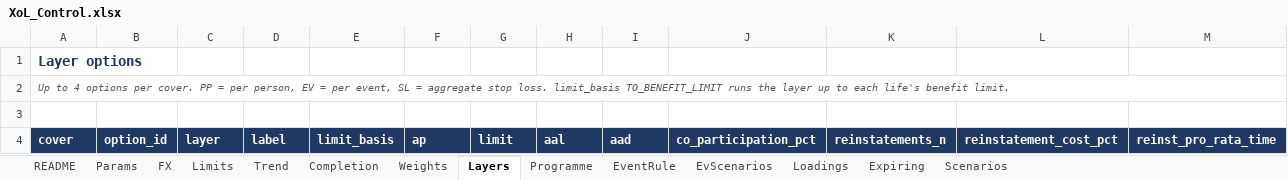
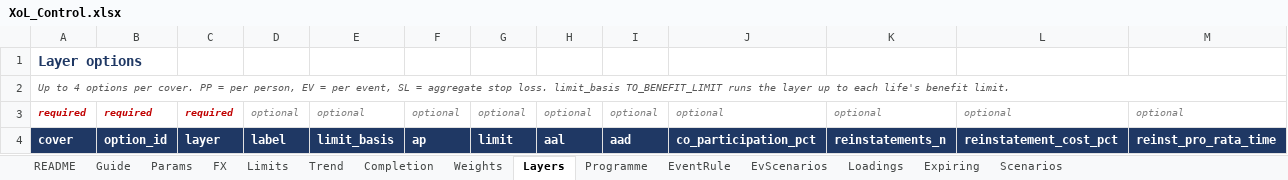
Before and after one commit to mtamsyed-gc/xolpricing, an Excel workbook: excel/templates/XoL_Control.xlsx, sheet Layers, drawn as a sheet; only a part is shown; values as stored, in another font and other column widths than the file's, no borders; rows hold the shown columns only; the diff names each change by its address in the sheet, - before the commit and + after, or states it on an @@ line.

```diff
--- a/excel/templates/XoL_Control.xlsx (sheet Layers)
+++ b/excel/templates/XoL_Control.xlsx (sheet Layers)
+sheet tab: Guide
-row 3: (empty)
+row 3: required | required | required | optional | optional | optional | optional | optional | optional | optional | optional | optional | optional
```
Also changed, not shown: sheet Params, sheet Trend, sheet Expiring, sheet Scenarios, sheet Completion, sheet Loadings, 7 more sheets, data/synthetic/XoL_Control_synthetic.xlsx, 12 other files.
